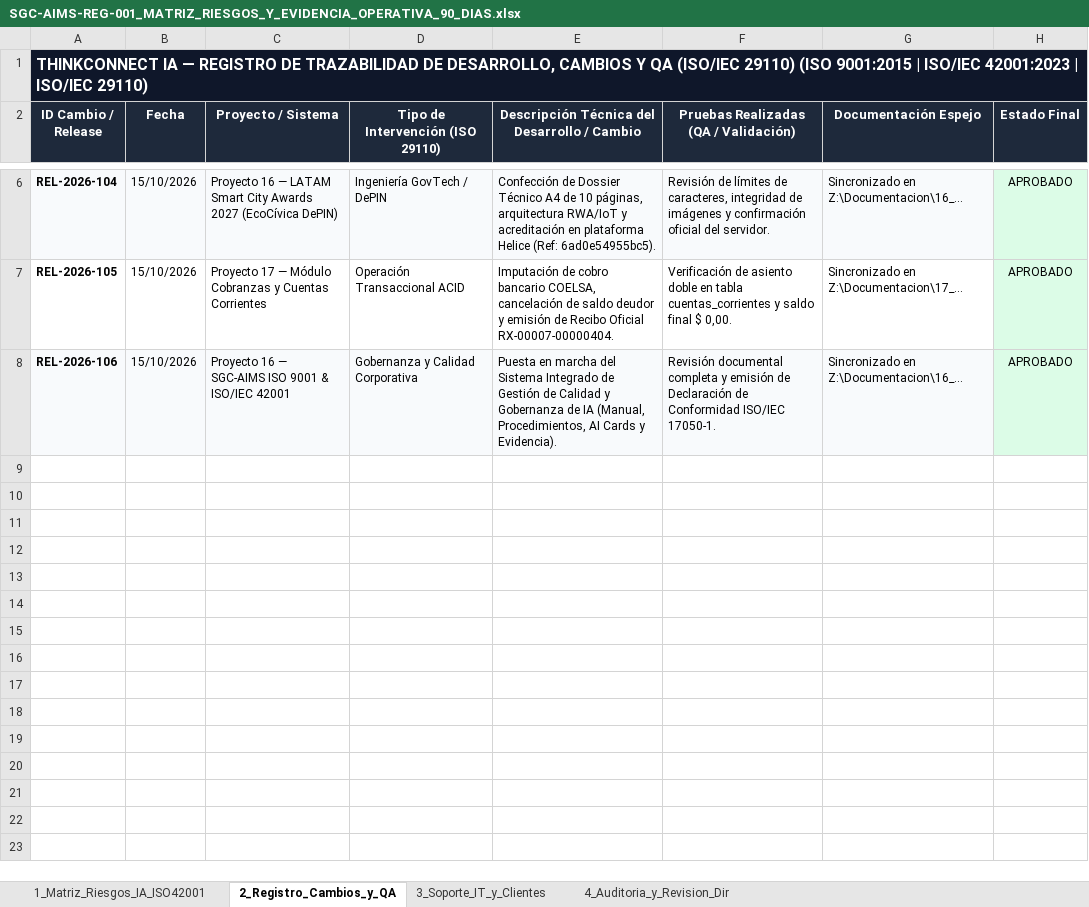
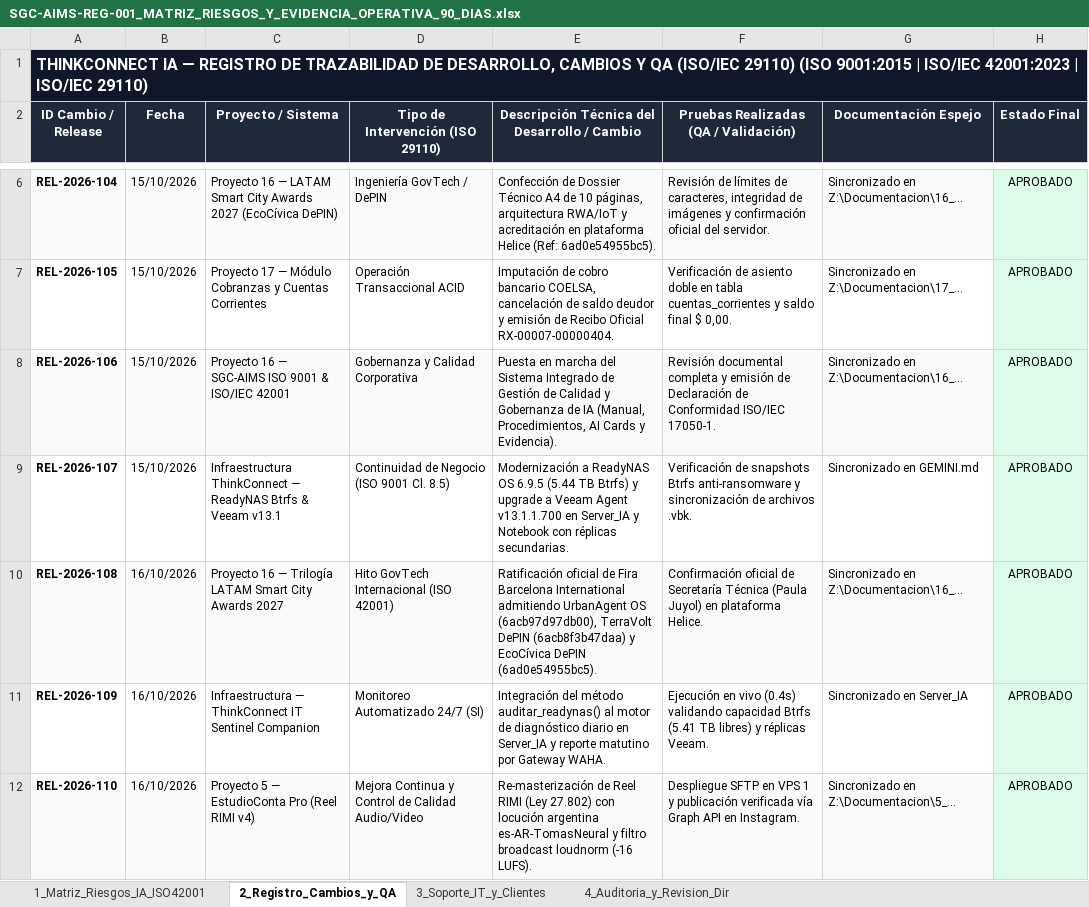
Before and after one commit to charliemza/thinkconnect-sgc-iso-9001-42001, an Excel workbook: SGC-AIMS-REG-001_MATRIZ_RIESGOS_Y_EVIDENCIA_OPERATIVA_90_DIAS.xlsx, sheet 2_Registro_Cambios_y_QA, drawn as a sheet; only a part is shown, gaps mark what is left out; values as stored, in another font and other column widths than the file's, no borders; the diff names each change by its address in the sheet, - before the commit and + after, or states it on an @@ line.

Commit message:
chore(evidencia-iso): Log operational evidence 16/10/2026 (REL-2026-107..110 & SUP-2026-1215 Veeam v13.1 / ReadyNAS / Smart City)

```diff
--- a/SGC-AIMS-REG-001_MATRIZ_RIESGOS_Y_EVIDENCIA_OPERATIVA_90_DIAS.xlsx (sheet 2_Registro_Cambios_y_QA)
+++ b/SGC-AIMS-REG-001_MATRIZ_RIESGOS_Y_EVIDENCIA_OPERATIVA_90_DIAS.xlsx (sheet 2_Registro_Cambios_y_QA)
+row 9: REL-2026-107 | 15/10/2026 | Infraestructura ThinkConnect — ReadyNAS Btrfs & Veeam v13.1 | Continuidad de Negocio (ISO 9001 Cl. 8.5) | Modernización a ReadyNAS OS 6.9.5 (5.44 TB Btrfs) y upgrade a Veeam Agent v13.1.1.700 en Server_IA y Notebook con réplicas secundarias. | Verificación de snapshots Btrfs anti-ransomware y sincronización de archivos .vbk. | Sincronizado en GEMINI.md | APROBADO
+row 10: REL-2026-108 | 16/10/2026 | Proyecto 16 — Trilogía LATAM Smart City Awards 2027 | Hito GovTech Internacional (ISO 42001) | Ratificación oficial de Fira Barcelona International admitiendo UrbanAgent OS (6acb97d97db00), TerraVolt DePIN (6acb8f3b47daa) y EcoCívica DePIN (6ad0e54955bc5). | Confirmación oficial de Secretaría Técnica (Paula Juyol) en plataforma Helice. | Sincronizado en Z:\Documentacion\16_... | APROBADO
+row 11: REL-2026-109 | 16/10/2026 | Infraestructura — ThinkConnect IT Sentinel Companion | Monitoreo Automatizado 24/7 (SI) | Integración del método auditar_readynas() al motor de diagnóstico diario en Server_IA y reporte matutino por Gateway WAHA. | Ejecución en vivo (0.4s) validando capacidad Btrfs (5.41 TB libres) y réplicas Veeam. | Sincronizado en Server_IA | APROBADO
+row 12: REL-2026-110 | 16/10/2026 | Proyecto 5 — EstudioConta Pro (Reel RIMI v4) | Mejora Continua y Control de Calidad Audio/Video | Re-masterización de Reel RIMI (Ley 27.802) con locución argentina es-AR-TomasNeural y filtro broadcast loudnorm (-16 LUFS). | Despliegue SFTP en VPS 1 y publicación verificada vía Graph API en Instagram. | Sincronizado en Z:\Documentacion\5_... | APROBADO
```
Also changed, not shown: sheet 3_Soporte_IT_y_Clientes.
